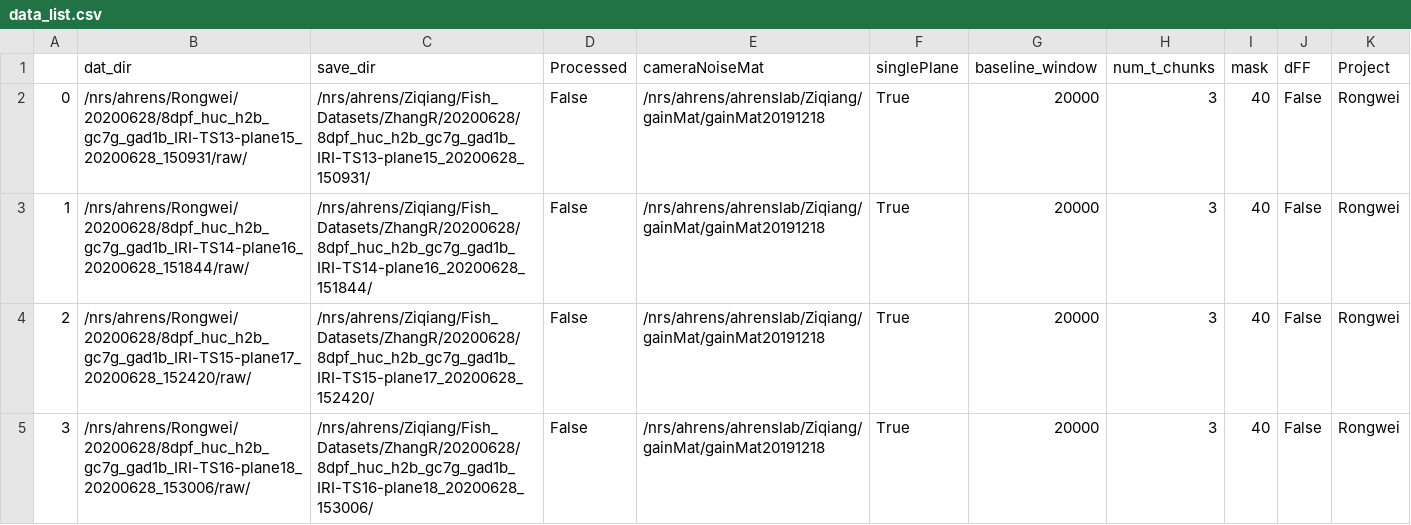
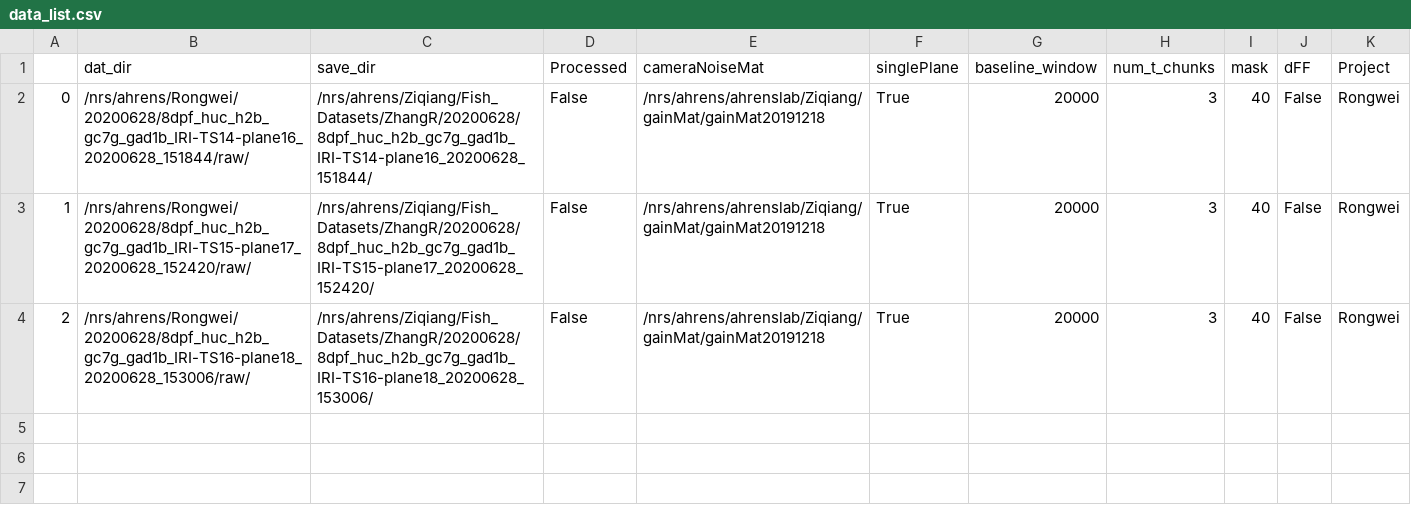
Before and after one commit to zqwei/Ahrenslab_data_processing, a CSV file: data_list.csv, drawn as a sheet.

```diff
--- a/data_list.csv
+++ b/data_list.csv
@@ -1,5 +1,4 @@
 ,dat_dir,save_dir,Processed,cameraNoiseMat,singlePlane,baseline_window,num_t_chunks,mask,dFF,Project
-0,/nrs/ahrens/Rongwei/20200628/8dpf_huc_h2b_gc7g_gad1b_IRI-TS13-plane15_20200628_150931/raw/,/nrs/ahrens/Ziqiang/Fish_Datasets/ZhangR/20200628/8dpf_huc_h2b_gc7g_gad1b_IRI-TS13-plane15_20200628_150931/,False,/nrs/ahrens/ahrenslab/Ziqiang/gainMat/gainMat20191218,True,20000,3,40,False,Rongwei
-1,/nrs/ahrens/Rongwei/20200628/8dpf_huc_h2b_gc7g_gad1b_IRI-TS14-plane16_20200628_151844/raw/,/nrs/ahrens/Ziqiang/Fish_Datasets/ZhangR/20200628/8dpf_huc_h2b_gc7g_gad1b_IRI-TS14-plane16_20200628_151844/,False,/nrs/ahrens/ahrenslab/Ziqiang/gainMat/gainMat20191218,True,20000,3,40,False,Rongwei
-2,/nrs/ahrens/Rongwei/20200628/8dpf_huc_h2b_gc7g_gad1b_IRI-TS15-plane17_20200628_152420/raw/,/nrs/ahrens/Ziqiang/Fish_Datasets/ZhangR/20200628/8dpf_huc_h2b_gc7g_gad1b_IRI-TS15-plane17_20200628_152420/,False,/nrs/ahrens/ahrenslab/Ziqiang/gainMat/gainMat20191218,True,20000,3,40,False,Rongwei
-3,/nrs/ahrens/Rongwei/20200628/8dpf_huc_h2b_gc7g_gad1b_IRI-TS16-plane18_20200628_153006/raw/,/nrs/ahrens/Ziqiang/Fish_Datasets/ZhangR/20200628/8dpf_huc_h2b_gc7g_gad1b_IRI-TS16-plane18_20200628_153006/,False,/nrs/ahrens/ahrenslab/Ziqiang/gainMat/gainMat20191218,True,20000,3,40,False,Rongwei
+0,/nrs/ahrens/Rongwei/20200628/8dpf_huc_h2b_gc7g_gad1b_IRI-TS14-plane16_20200628_151844/raw/,/nrs/ahrens/Ziqiang/Fish_Datasets/ZhangR/20200628/8dpf_huc_h2b_gc7g_gad1b_IRI-TS14-plane16_20200628_151844/,False,/nrs/ahrens/ahrenslab/Ziqiang/gainMat/gainMat20191218,True,20000,3,40,False,Rongwei
+1,/nrs/ahrens/Rongwei/20200628/8dpf_huc_h2b_gc7g_gad1b_IRI-TS15-plane17_20200628_152420/raw/,/nrs/ahrens/Ziqiang/Fish_Datasets/ZhangR/20200628/8dpf_huc_h2b_gc7g_gad1b_IRI-TS15-plane17_20200628_152420/,False,/nrs/ahrens/ahrenslab/Ziqiang/gainMat/gainMat20191218,True,20000,3,40,False,Rongwei
+2,/nrs/ahrens/Rongwei/20200628/8dpf_huc_h2b_gc7g_gad1b_IRI-TS16-plane18_20200628_153006/raw/,/nrs/ahrens/Ziqiang/Fish_Datasets/ZhangR/20200628/8dpf_huc_h2b_gc7g_gad1b_IRI-TS16-plane18_20200628_153006/,False,/nrs/ahrens/ahrenslab/Ziqiang/gainMat/gainMat20191218,True,20000,3,40,False,Rongwei
```
Also changed, not shown: finshed_data_list.csv.
